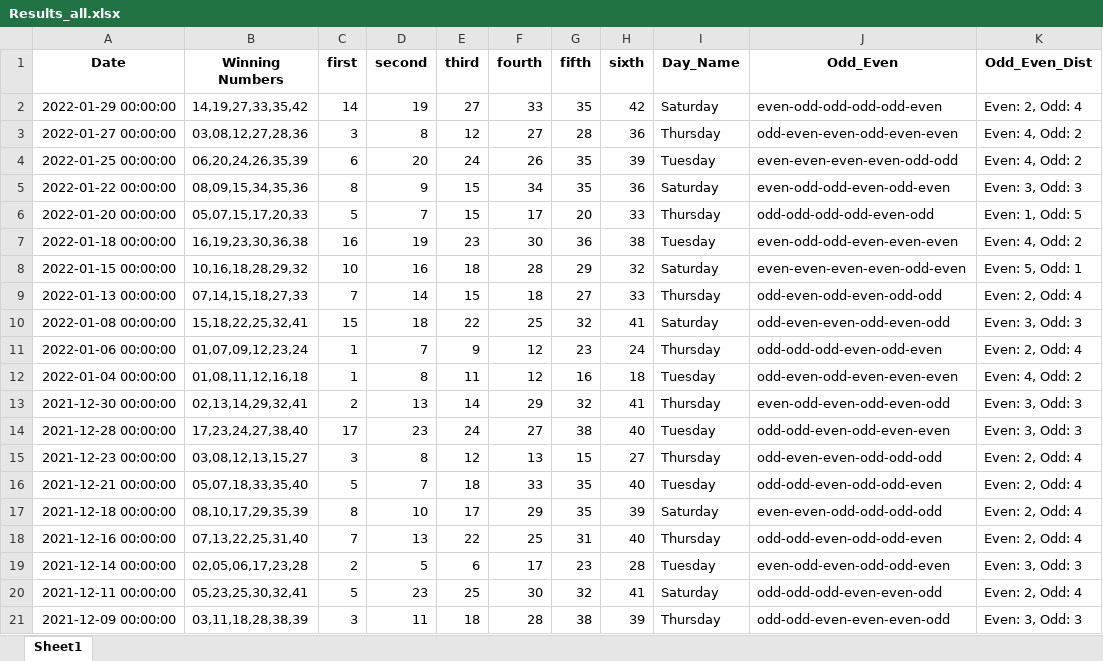
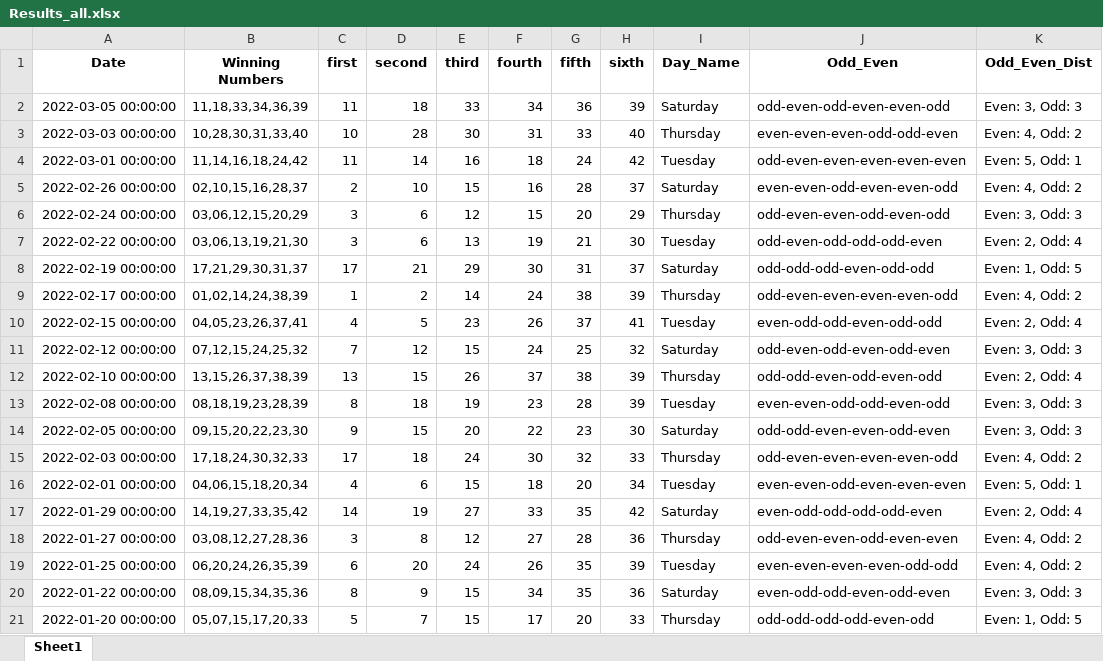
Before and after one commit to Jared-Caraan/Lotto_Analysis, an Excel workbook: Data_Gathering/Results_all.xlsx, sheet Sheet1, drawn as a sheet; only a part is shown; the shorter side is filled out with more unchanged rows; values as stored, in another font and other column widths than the file's, no borders; the diff names each change by its address in the sheet, - before the commit and + after, or states it on an @@ line.

```diff
--- a/Data_Gathering/Results_all.xlsx (sheet Sheet1)
+++ b/Data_Gathering/Results_all.xlsx (sheet Sheet1)
+row 2: 2022-03-05 00:00:00 | 11,18,33,34,36,39 | 11 | 18 | 33 | 34 | 36 | 39 | Saturday | odd-even-odd-even-even-odd | Even: 3, Odd: 3
+row 3: 2022-03-03 00:00:00 | 10,28,30,31,33,40 | 10 | 28 | 30 | 31 | 33 | 40 | Thursday | even-even-even-odd-odd-even | Even: 4, Odd: 2
+row 4: 2022-03-01 00:00:00 | 11,14,16,18,24,42 | 11 | 14 | 16 | 18 | 24 | 42 | Tuesday | odd-even-even-even-even-even | Even: 5, Odd: 1
+row 5: 2022-02-26 00:00:00 | 02,10,15,16,28,37 | 2 | 10 | 15 | 16 | 28 | 37 | Saturday | even-even-odd-even-even-odd | Even: 4, Odd: 2
+row 6: 2022-02-24 00:00:00 | 03,06,12,15,20,29 | 3 | 6 | 12 | 15 | 20 | 29 | Thursday | odd-even-even-odd-even-odd | Even: 3, Odd: 3
+row 7: 2022-02-22 00:00:00 | 03,06,13,19,21,30 | 3 | 6 | 13 | 19 | 21 | 30 | Tuesday | odd-even-odd-odd-odd-even | Even: 2, Odd: 4
+row 8: 2022-02-19 00:00:00 | 17,21,29,30,31,37 | 17 | 21 | 29 | 30 | 31 | 37 | Saturday | odd-odd-odd-even-odd-odd | Even: 1, Odd: 5
+row 9: 2022-02-17 00:00:00 | 01,02,14,24,38,39 | 1 | 2 | 14 | 24 | 38 | 39 | Thursday | odd-even-even-even-even-odd | Even: 4, Odd: 2
+row 10: 2022-02-15 00:00:00 | 04,05,23,26,37,41 | 4 | 5 | 23 | 26 | 37 | 41 | Tuesday | even-odd-odd-even-odd-odd | Even: 2, Odd: 4
+row 11: 2022-02-12 00:00:00 | 07,12,15,24,25,32 | 7 | 12 | 15 | 24 | 25 | 32 | Saturday | odd-even-odd-even-odd-even | Even: 3, Odd: 3
+row 12: 2022-02-10 00:00:00 | 13,15,26,37,38,39 | 13 | 15 | 26 | 37 | 38 | 39 | Thursday | odd-odd-even-odd-even-odd | Even: 2, Odd: 4
+row 13: 2022-02-08 00:00:00 | 08,18,19,23,28,39 | 8 | 18 | 19 | 23 | 28 | 39 | Tuesday | even-even-odd-odd-even-odd | Even: 3, Odd: 3
+row 14: 2022-02-05 00:00:00 | 09,15,20,22,23,30 | 9 | 15 | 20 | 22 | 23 | 30 | Saturday | odd-odd-even-even-odd-even | Even: 3, Odd: 3
+row 15: 2022-02-03 00:00:00 | 17,18,24,30,32,33 | 17 | 18 | 24 | 30 | 32 | 33 | Thursday | odd-even-even-even-even-odd | Even: 4, Odd: 2
+row 16: 2022-02-01 00:00:00 | 04,06,15,18,20,34 | 4 | 6 | 15 | 18 | 20 | 34 | Tuesday | even-even-odd-even-even-even | Even: 5, Odd: 1
```
Also changed, not shown: 41 other files.
